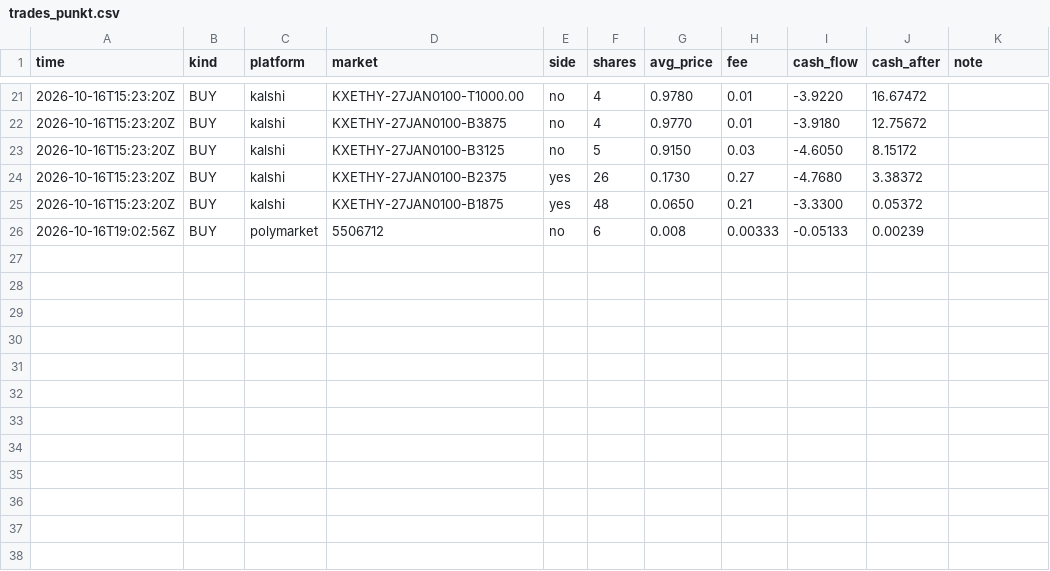
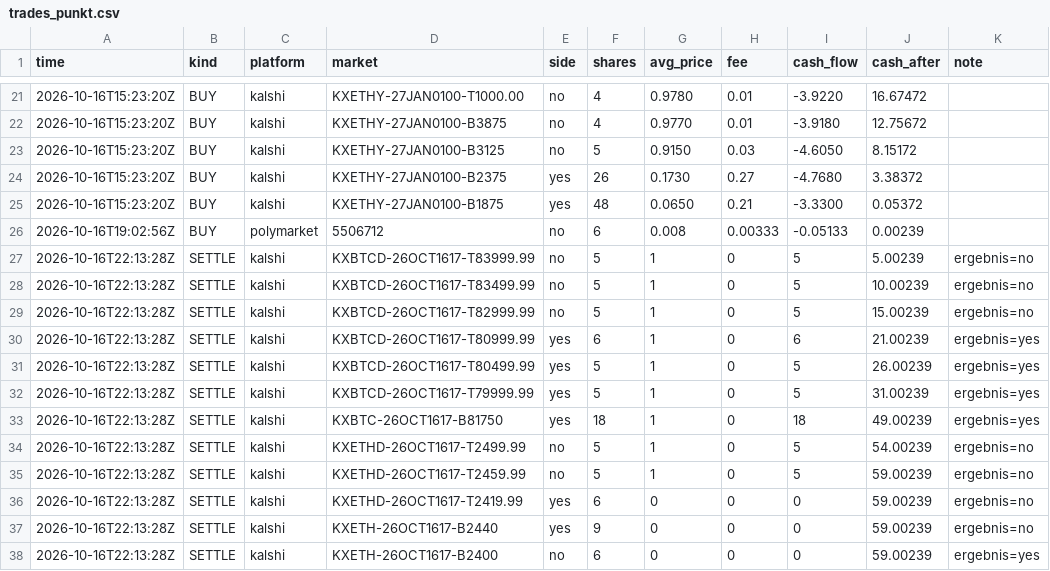
Before and after one commit to rouvenwieland/wahrscheinlichkeits-scanner-public, a CSV file: data/trades_punkt.csv, drawn as a sheet; only a part is shown, gaps mark what is left out; the diff names each change by its address in the sheet, - before the commit and + after, or states it on an @@ line.

```diff
--- a/data/trades_punkt.csv
+++ b/data/trades_punkt.csv
+row 27: 2026-10-16T22:13:28Z | SETTLE | kalshi | KXBTCD-26OCT1617-T83999.99 | no | 5 | 1 | 0 | 5 | 5.00239 | ergebnis=no
+row 28: 2026-10-16T22:13:28Z | SETTLE | kalshi | KXBTCD-26OCT1617-T83499.99 | no | 5 | 1 | 0 | 5 | 10.00239 | ergebnis=no
+row 29: 2026-10-16T22:13:28Z | SETTLE | kalshi | KXBTCD-26OCT1617-T82999.99 | no | 5 | 1 | 0 | 5 | 15.00239 | ergebnis=no
+row 30: 2026-10-16T22:13:28Z | SETTLE | kalshi | KXBTCD-26OCT1617-T80999.99 | yes | 6 | 1 | 0 | 6 | 21.00239 | ergebnis=yes
+row 31: 2026-10-16T22:13:28Z | SETTLE | kalshi | KXBTCD-26OCT1617-T80499.99 | yes | 5 | 1 | 0 | 5 | 26.00239 | ergebnis=yes
+row 32: 2026-10-16T22:13:28Z | SETTLE | kalshi | KXBTCD-26OCT1617-T79999.99 | yes | 5 | 1 | 0 | 5 | 31.00239 | ergebnis=yes
+row 33: 2026-10-16T22:13:28Z | SETTLE | kalshi | KXBTC-26OCT1617-B81750 | yes | 18 | 1 | 0 | 18 | 49.00239 | ergebnis=yes
+row 34: 2026-10-16T22:13:28Z | SETTLE | kalshi | KXETHD-26OCT1617-T2499.99 | no | 5 | 1 | 0 | 5 | 54.00239 | ergebnis=no
+row 35: 2026-10-16T22:13:28Z | SETTLE | kalshi | KXETHD-26OCT1617-T2459.99 | no | 5 | 1 | 0 | 5 | 59.00239 | ergebnis=no
+row 36: 2026-10-16T22:13:28Z | SETTLE | kalshi | KXETHD-26OCT1617-T2419.99 | yes | 6 | 0 | 0 | 0 | 59.00239 | ergebnis=no
+row 37: 2026-10-16T22:13:28Z | SETTLE | kalshi | KXETH-26OCT1617-B2440 | yes | 9 | 0 | 0 | 0 | 59.00239 | ergebnis=no
+row 38: 2026-10-16T22:13:28Z | SETTLE | kalshi | KXETH-26OCT1617-B2400 | no | 6 | 0 | 0 | 0 | 59.00239 | ergebnis=yes
```
Also changed, not shown: data/berichte/verlauf.csv, data/trades_modell_roh.csv, 5 other files.
